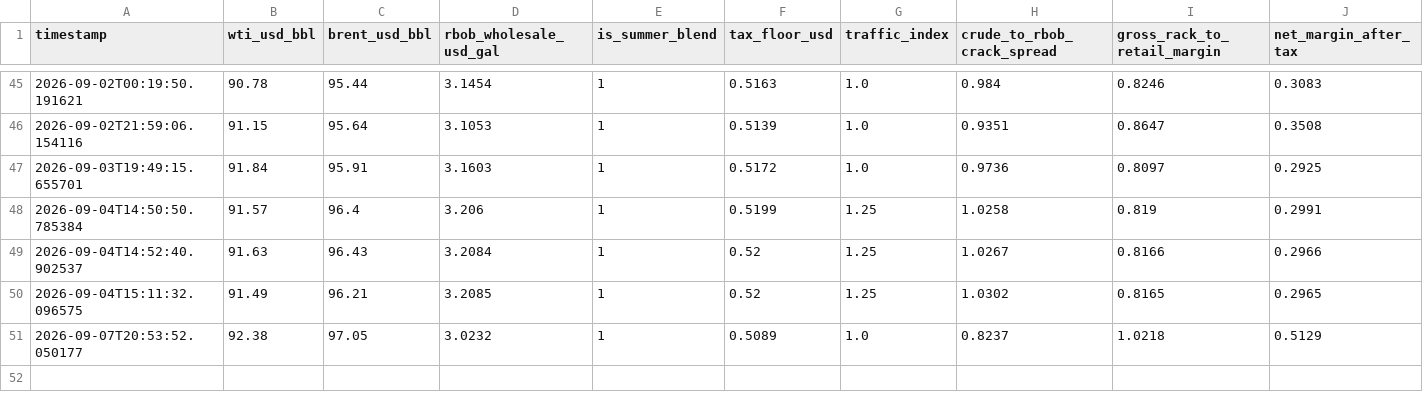
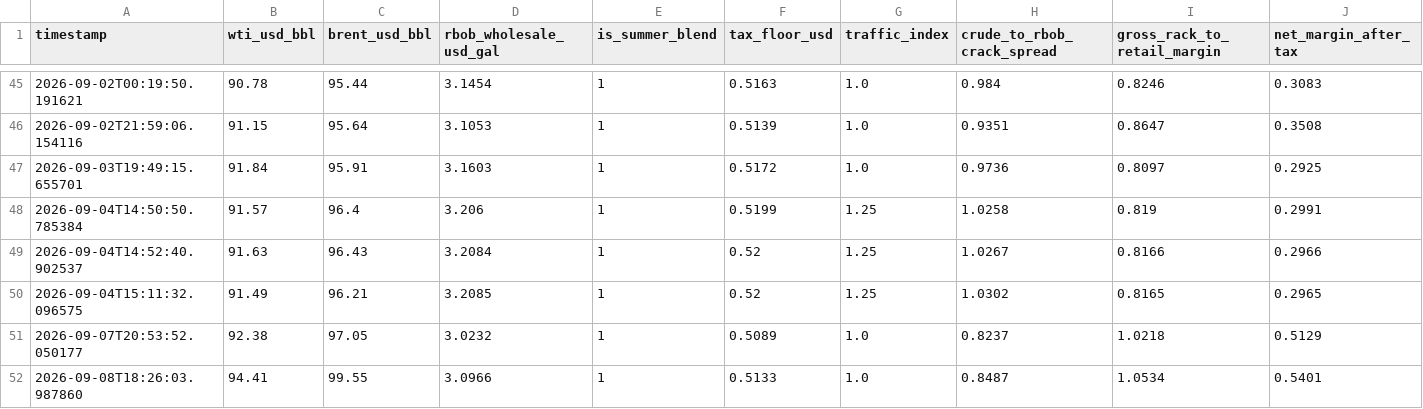
Before and after one commit to Dave-21/autonomous-driver, a CSV file: data/feature_matrix.csv, drawn as a sheet; only a part is shown, gaps mark what is left out; rows hold the shown columns only; the diff names each change by its address in the sheet, - before the commit and + after, or states it on an @@ line.

Commit message:
Daily run: MAE $0.0609, Margin Drift $0.3127

```diff
--- a/data/feature_matrix.csv
+++ b/data/feature_matrix.csv
+row 52: 2026-09-08T18:26:03.987860 | 94.41 | 99.55 | 3.0966 | 1 | 0.5133 | 1.0 | 0.8487 | 1.0534 | 0.5401
```
Also changed, not shown: 2 other files.
